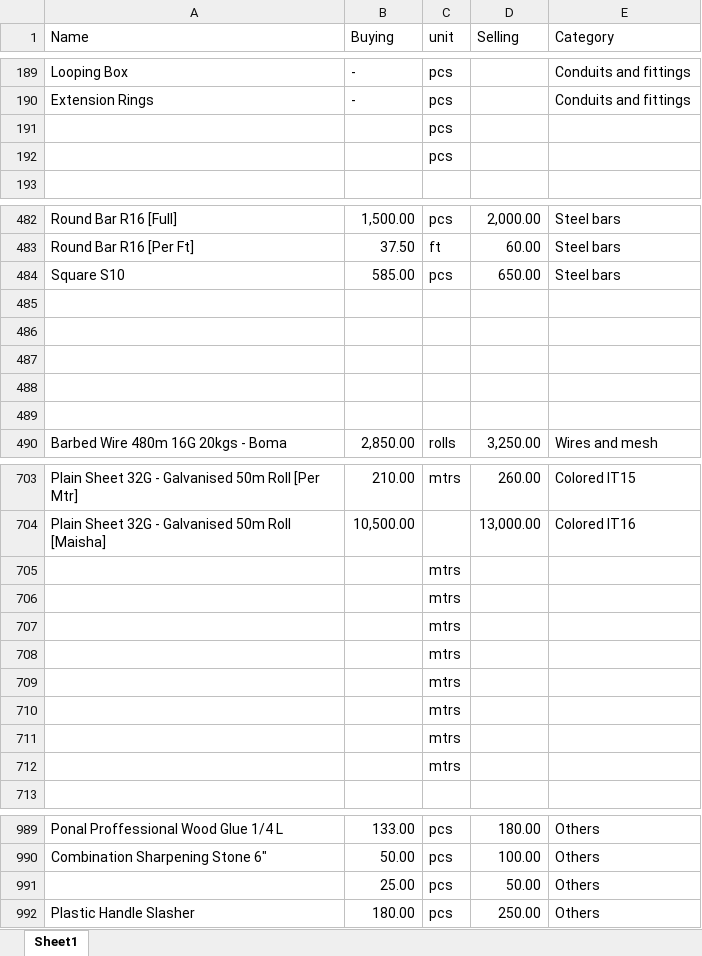
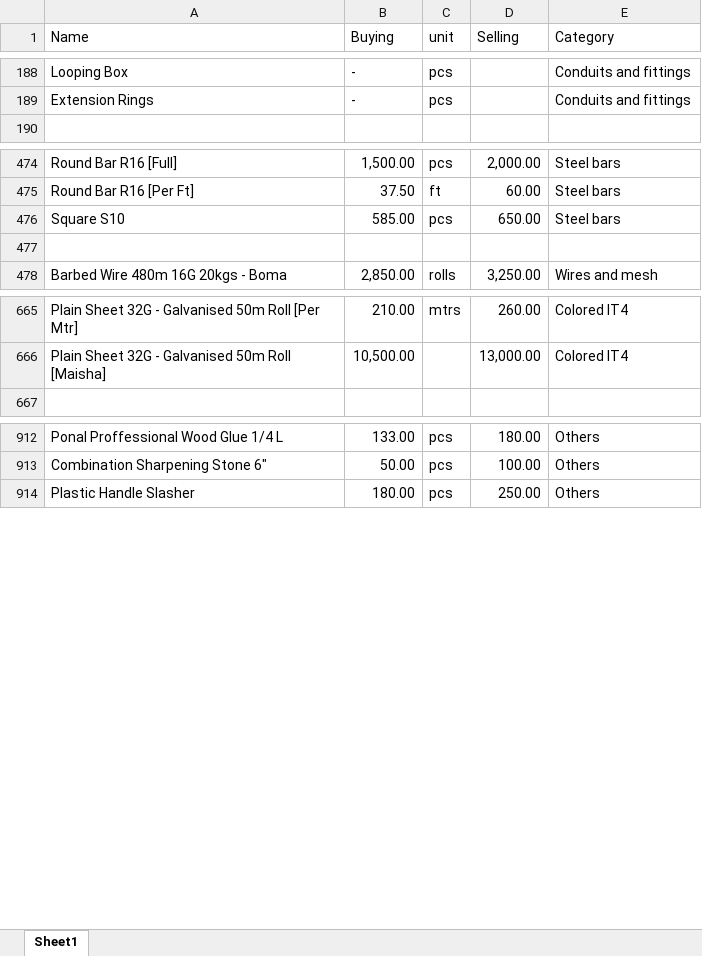
Before and after one commit to edwin-karanja/php-point-of-sale, an Excel workbook: public/download/products.xlsx, sheet Sheet1, drawn as a sheet; only a part is shown, gaps mark what is left out; values as stored, in another font and other column widths than the file's, no cell formats; charts and pictures not drawn; removed rows and columns are numbered as before the commit, all else as after; the diff covers the shown part only; the diff names each change by its address in the sheet, - before the commit and + after, or states it on an @@ line.

```diff
--- a/public/download/products.xlsx (sheet Sheet1)
+++ b/public/download/products.xlsx (sheet Sheet1)
-row 191:  |  | pcs
-row 192:  |  | pcs
-row 486: (empty)
-row 487: (empty)
-row 488: (empty)
-row 489: (empty)
-E665 (Category): Colored IT15
+E665 (Category): Colored IT4
-E666 (Category): Colored IT16
+E666 (Category): Colored IT4
-row 705:  |  | mtrs
-row 706:  |  | mtrs
-row 707:  |  | mtrs
-row 708:  |  | mtrs
-row 709:  |  | mtrs
-row 710:  |  | mtrs
-row 711:  |  | mtrs
-row 712:  |  | mtrs
-row 991:  | 25.00 | pcs | 50.00 | Others
```
Also changed, not shown: 76 removed rows and 18 edited cells elsewhere in this sheet, cell formats, charts or pictures, 37 other files.
